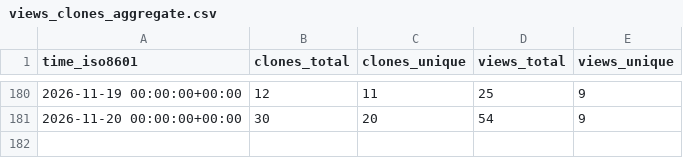
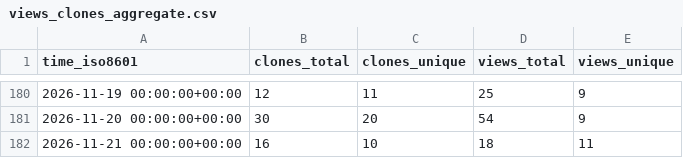
Before and after one commit to DesirePathGames/Slay-The-Robot, a CSV file: DesirePathGames/Slay-The-Robot/ghrs-data/views_clones_aggregate.csv, drawn as a sheet; only a part is shown, gaps mark what is left out.

```diff
--- a/DesirePathGames/Slay-The-Robot/ghrs-data/views_clones_aggregate.csv
+++ b/DesirePathGames/Slay-The-Robot/ghrs-data/views_clones_aggregate.csv
@@ -181 +181,2 @@ time_iso8601,clones_total,clones_unique,views_total,views_unique
 2026-11-20 00:00:00+00:00,30,20,54,9
+2026-11-21 00:00:00+00:00,16,10,18,11
```
Also changed, not shown: 1 other file.
